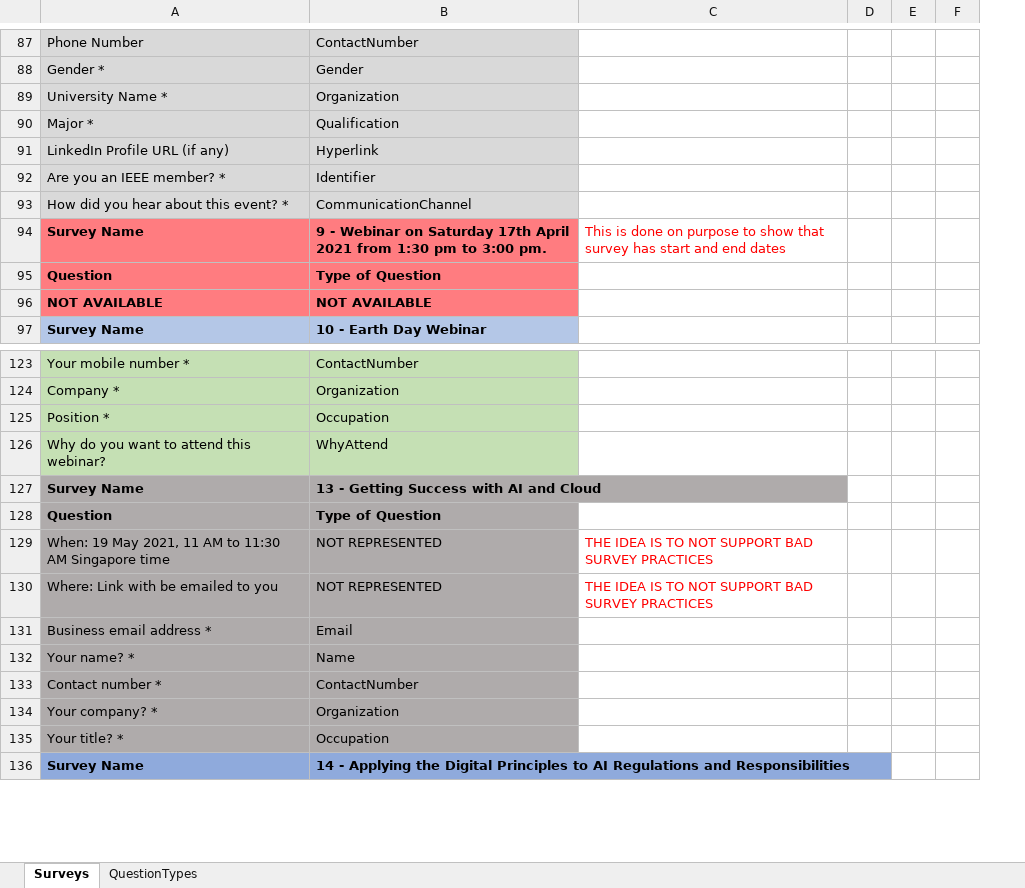
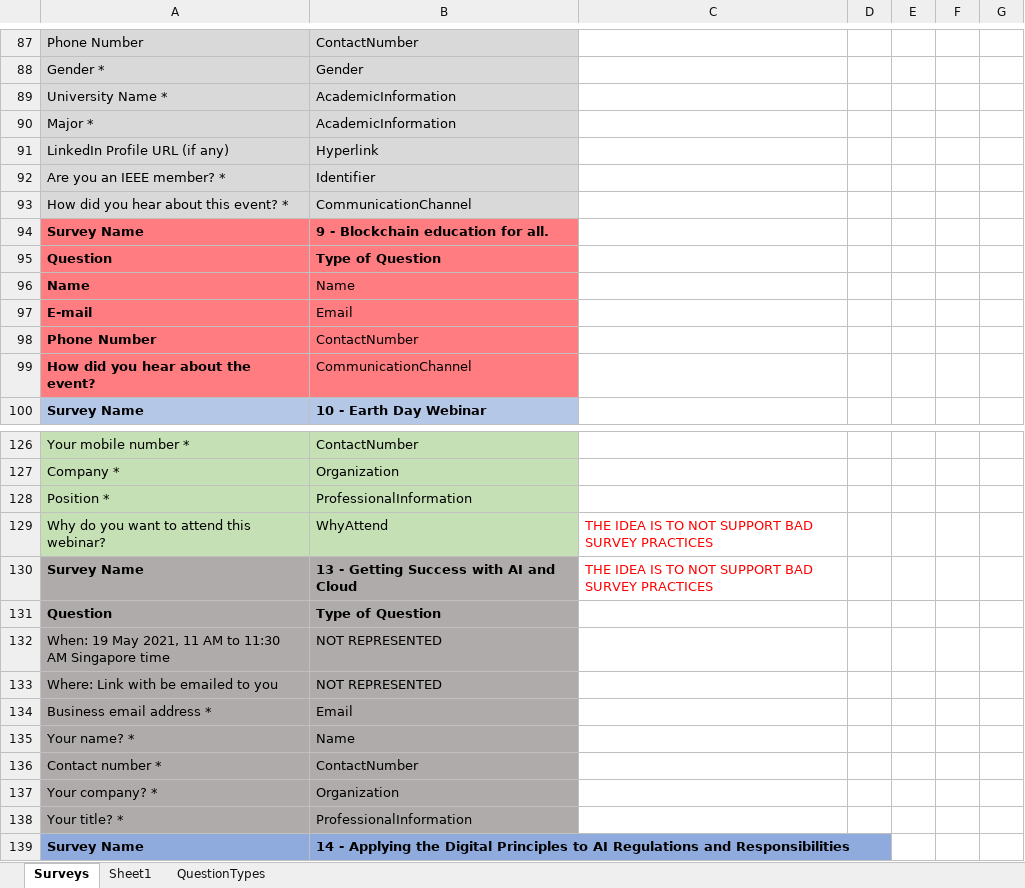
Before and after one commit to caiolopesdasilva/reliable_linked_web_forms, an Excel workbook: surveys/QuestionList.xlsx, sheet Surveys, drawn as a sheet; only a part is shown, gaps mark what is left out; values as stored, in another font and other column widths than the file's, no borders; conditional formats not drawn; removed rows and columns are numbered as before the commit, all else as after; the diff covers the shown part only; the diff names each change by its address in the sheet, - before the commit and + after, or states it on an @@ line.

```diff
--- a/surveys/QuestionList.xlsx (sheet Surveys)
+++ b/surveys/QuestionList.xlsx (sheet Surveys)
+sheet tab: Sheet1
+column F, empty
-B89: Organization
+B89: AcademicInformation
-B90: Qualification
+B90: AcademicInformation
-B94: 9 - Webinar on Saturday 17th April 2021 from 1:30 pm to 3:00 pm.
+B94: 9 - Blockchain education for all.
-C94: This is done on purpose to show that survey has start and end dates
+C94: (empty)
-row 96: NOT AVAILABLE | NOT AVAILABLE
+row 96: Name | Name
+row 97: E-mail | Email
+row 98: Phone Number | ContactNumber
+row 99: How did you hear about the event? | CommunicationChannel
-B128: Occupation
+B128: ProfessionalInformation
-C129:C130: (empty)
+C129:C130: THE IDEA IS TO NOT SUPPORT BAD SURVEY PRACTICES
-C132:C133: THE IDEA IS TO NOT SUPPORT BAD SURVEY PRACTICES
+C132:C133: (empty)
-B138: Occupation
+B138: ProfessionalInformation
```
Also changed, not shown: 4 added rows, 4 removed rows, 66 edited cells and cell formats elsewhere in this sheet, sheet QuestionTypes, formulas that keep their value, 5 other files.
